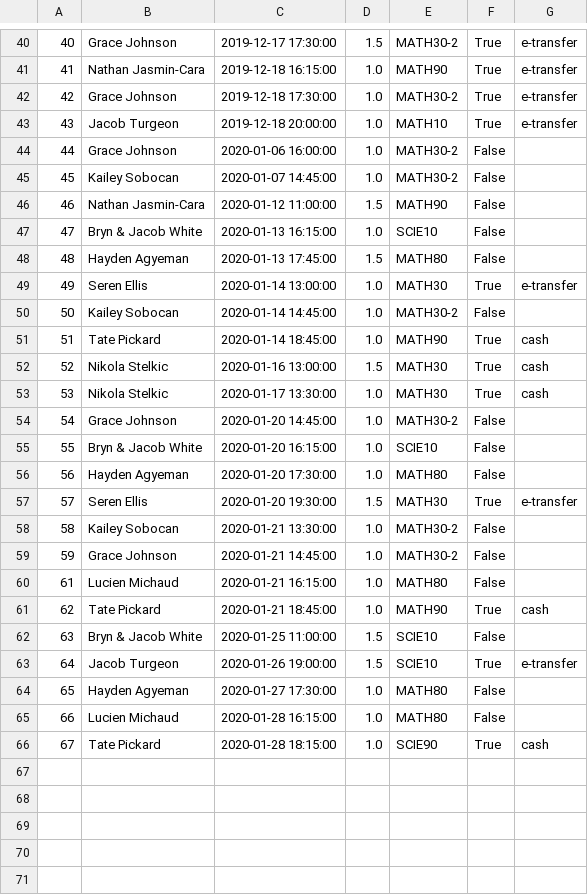
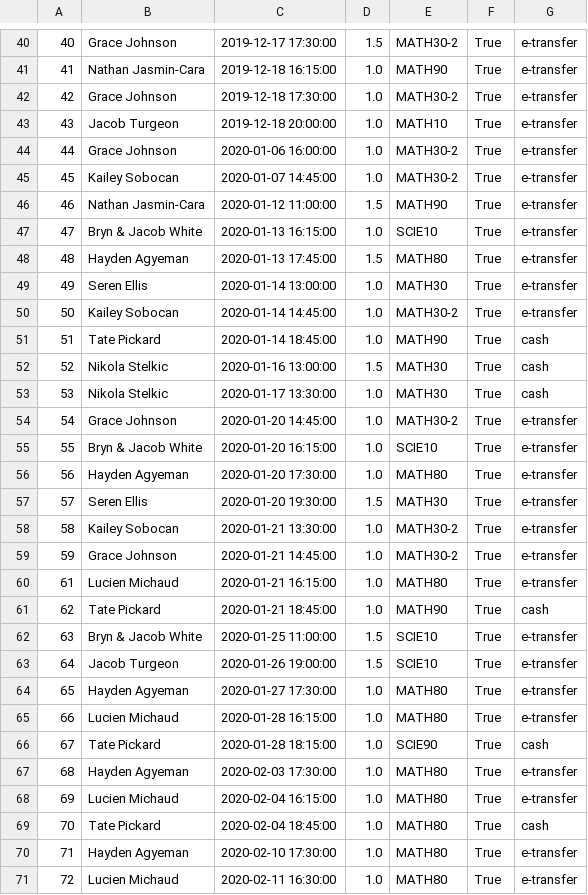
Before and after one commit to stephanedorotich/TutoringInvoices, a CSV file: sessions.csv, drawn as a sheet; only a part is shown, gaps mark what is left out; the diff covers the shown part only.

Commit message:
2020-03 Update
Updating all files, backing up PDF invoices. About to make some changes to Session structure.

```diff
--- a/sessions.csv
+++ b/sessions.csv
@@ -43,9 +43,9 @@
 43,Jacob Turgeon,2019-12-18 20:00:00,1.0,MATH10,True,e-transfer
-44,Grace Johnson,2020-01-06 16:00:00,1.0,MATH30-2,False,
-45,Kailey Sobocan,2020-01-07 14:45:00,1.0,MATH30-2,False,
-46,Nathan Jasmin-Cara,2020-01-12 11:00:00,1.5,MATH90,False,
-47,Bryn & Jacob White,2020-01-13 16:15:00,1.0,SCIE10,False,
-48,Hayden Agyeman,2020-01-13 17:45:00,1.5,MATH80,False,
+44,Grace Johnson,2020-01-06 16:00:00,1.0,MATH30-2,True,e-transfer
+45,Kailey Sobocan,2020-01-07 14:45:00,1.0,MATH30-2,True,e-transfer
+46,Nathan Jasmin-Cara,2020-01-12 11:00:00,1.5,MATH90,True,e-transfer
+47,Bryn & Jacob White,2020-01-13 16:15:00,1.0,SCIE10,True,e-transfer
+48,Hayden Agyeman,2020-01-13 17:45:00,1.5,MATH80,True,e-transfer
 49,Seren Ellis,2020-01-14 13:00:00,1.0,MATH30,True,e-transfer
-50,Kailey Sobocan,2020-01-14 14:45:00,1.0,MATH30-2,False,
+50,Kailey Sobocan,2020-01-14 14:45:00,1.0,MATH30-2,True,e-transfer
 51,Tate Pickard,2020-01-14 18:45:00,1.0,MATH90,True,cash
@@ -53,14 +53,19 @@
 53,Nikola Stelkic,2020-01-17 13:30:00,1.0,MATH30,True,cash
-54,Grace Johnson,2020-01-20 14:45:00,1.0,MATH30-2,False,
-55,Bryn & Jacob White,2020-01-20 16:15:00,1.0,SCIE10,False,
-56,Hayden Agyeman,2020-01-20 17:30:00,1.0,MATH80,False,
+54,Grace Johnson,2020-01-20 14:45:00,1.0,MATH30-2,True,e-transfer
+55,Bryn & Jacob White,2020-01-20 16:15:00,1.0,SCIE10,True,e-transfer
+56,Hayden Agyeman,2020-01-20 17:30:00,1.0,MATH80,True,e-transfer
 57,Seren Ellis,2020-01-20 19:30:00,1.5,MATH30,True,e-transfer
-58,Kailey Sobocan,2020-01-21 13:30:00,1.0,MATH30-2,False,
-59,Grace Johnson,2020-01-21 14:45:00,1.0,MATH30-2,False,
-61,Lucien Michaud,2020-01-21 16:15:00,1.0,MATH80,False,
+58,Kailey Sobocan,2020-01-21 13:30:00,1.0,MATH30-2,True,e-transfer
+59,Grace Johnson,2020-01-21 14:45:00,1.0,MATH30-2,True,e-transfer
+61,Lucien Michaud,2020-01-21 16:15:00,1.0,MATH80,True,e-transfer
 62,Tate Pickard,2020-01-21 18:45:00,1.0,MATH90,True,cash
-63,Bryn & Jacob White,2020-01-25 11:00:00,1.5,SCIE10,False,
+63,Bryn & Jacob White,2020-01-25 11:00:00,1.5,SCIE10,True,e-transfer
 64,Jacob Turgeon,2020-01-26 19:00:00,1.5,SCIE10,True,e-transfer
-65,Hayden Agyeman,2020-01-27 17:30:00,1.0,MATH80,False,
-66,Lucien Michaud,2020-01-28 16:15:00,1.0,MATH80,False,
+65,Hayden Agyeman,2020-01-27 17:30:00,1.0,MATH80,True,e-transfer
+66,Lucien Michaud,2020-01-28 16:15:00,1.0,MATH80,True,e-transfer
 67,Tate Pickard,2020-01-28 18:15:00,1.0,SCIE90,True,cash
+68,Hayden Agyeman,2020-02-03 17:30:00,1.0,MATH80,True,e-transfer
+69,Lucien Michaud,2020-02-04 16:15:00,1.0,MATH80,True,e-transfer
+70,Tate Pickard,2020-02-04 18:45:00,1.0,MATH80,True,cash
+71,Hayden Agyeman,2020-02-10 17:30:00,1.0,MATH80,True,e-transfer
+72,Lucien Michaud,2020-02-11 16:30:00,1.0,MATH80,True,e-transfer
```
Also changed, not shown: 20 added rows elsewhere in this file, invoices.csv, students.csv, 9 other files.
